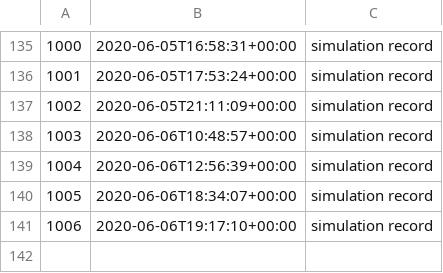
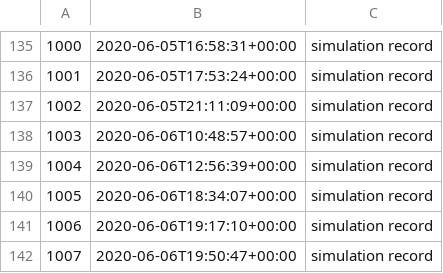
Before and after one commit to milad-codes/retrospective-programming-lab, a TSV file: simulation/records/2020.tsv, drawn as a sheet; only a part is shown, gaps mark what is left out.

```diff
--- a/simulation/records/2020.tsv
+++ b/simulation/records/2020.tsv
@@ -141 +141,2 @@
 1006	2020-06-06T19:17:10+00:00	simulation record
+1007	2020-06-06T19:50:47+00:00	simulation record
```
